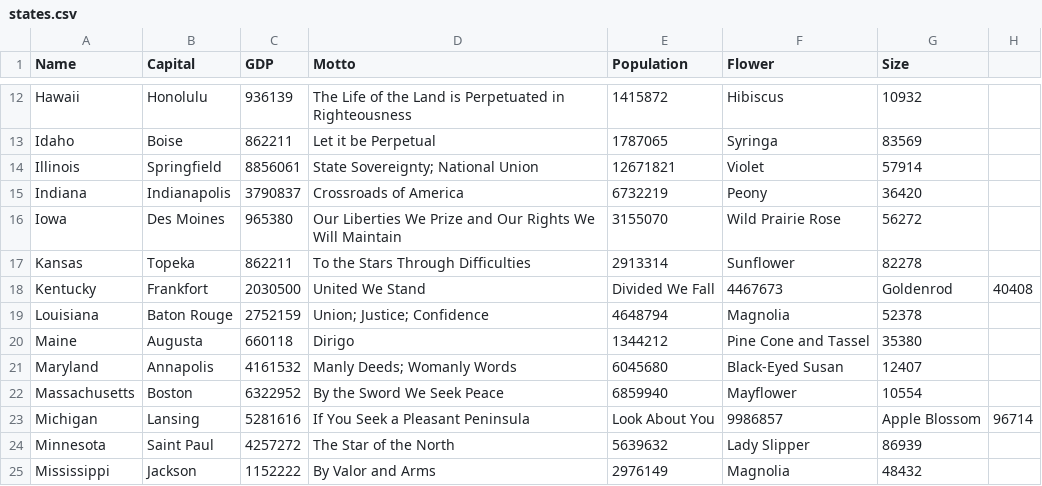
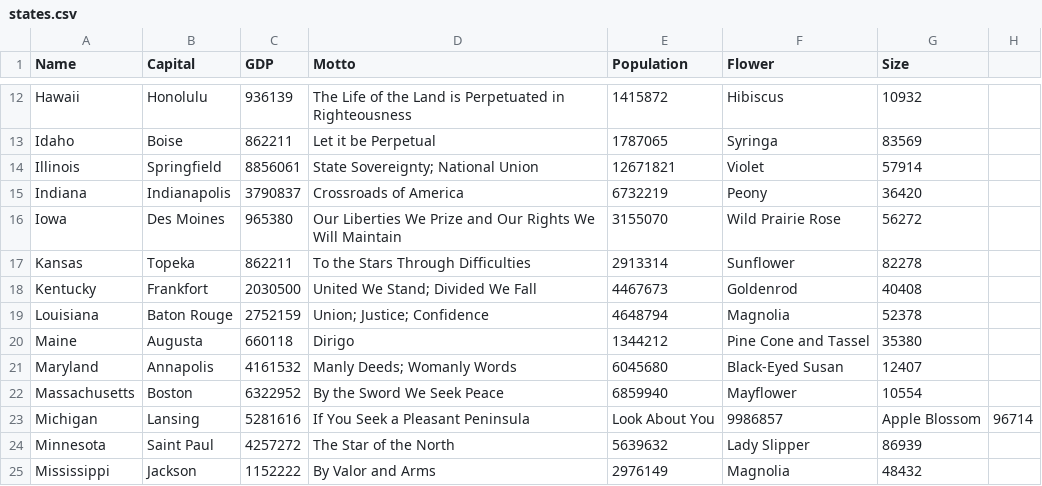
Before and after one commit to Kenyon-CS/USStateAlgorithms, a CSV file: states.csv, drawn as a sheet; only a part is shown, gaps mark what is left out.

Commit message:
Update states.csv

```diff
--- a/states.csv
+++ b/states.csv
@@ -17,3 +17,3 @@ Iowa,Des Moines,965380,Our Liberties We Prize and Our Rights We Will Maintain,31
 Kansas,Topeka,862211,To the Stars Through Difficulties,2913314,Sunflower,82278
-Kentucky,Frankfort,2030500,United We Stand, Divided We Fall,4467673,Goldenrod,40408
+Kentucky,Frankfort,2030500,United We Stand; Divided We Fall,4467673,Goldenrod,40408
 Louisiana,Baton Rouge,2752159,Union; Justice; Confidence,4648794,Magnolia,52378
```
